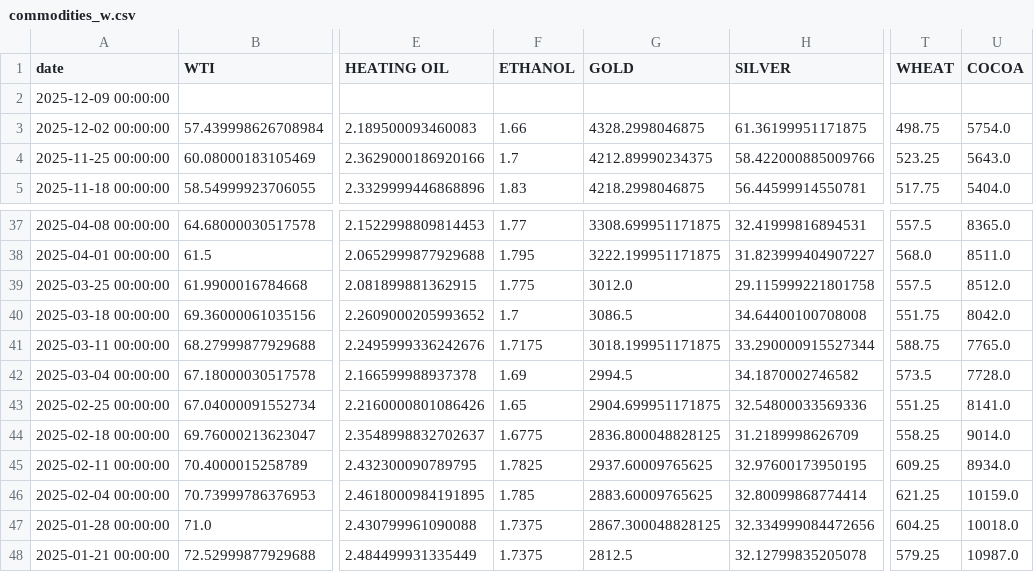
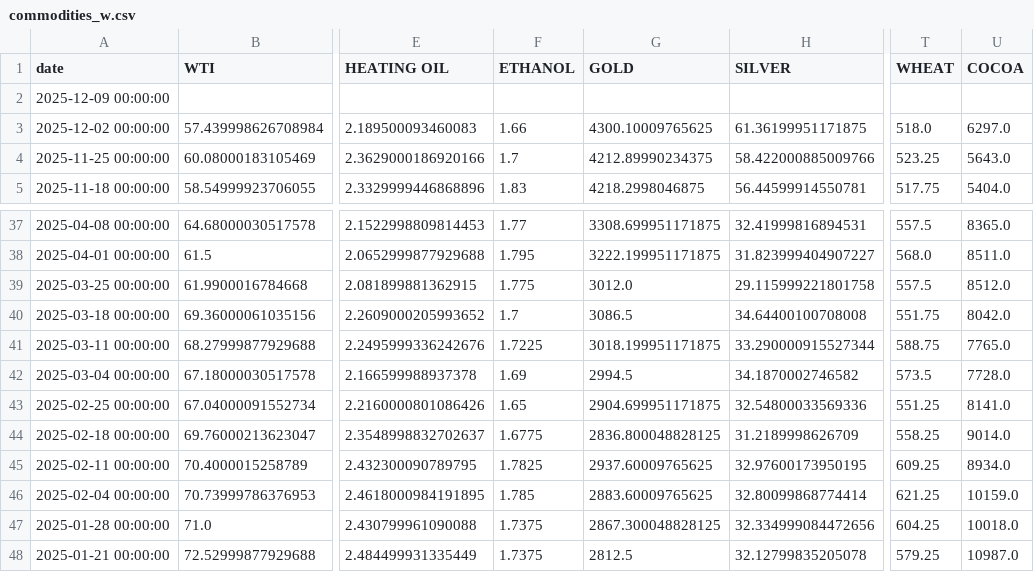
Before and after one commit to rektosaure/financial-data, a CSV file: macro-world/commodities_w.csv, drawn as a sheet; only a part is shown, gaps mark what is left out; the diff names each change by its address in the sheet, - before the commit and + after, or states it on an @@ line.

Commit message:
Update dataset 'COMMODITIES_W' (commodities_w.csv)

```diff
--- a/macro-world/commodities_w.csv
+++ b/macro-world/commodities_w.csv
-G3 (GOLD): 4328.2998046875
+G3 (GOLD): 4300.10009765625
-T3 (WHEAT): 498.75
+T3 (WHEAT): 518.0
-U3 (COCOA): 5754.0
+U3 (COCOA): 6297.0
-F41 (ETHANOL): 1.7175
+F41 (ETHANOL): 1.7225
```
